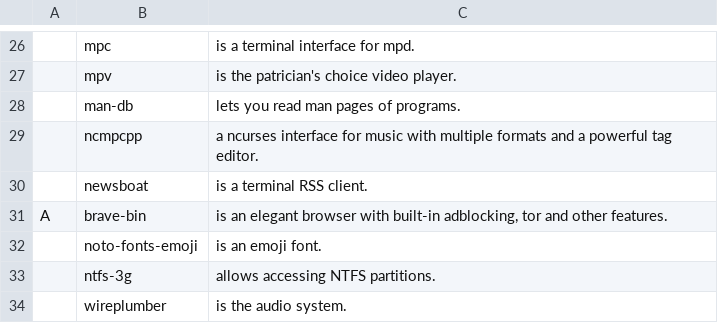
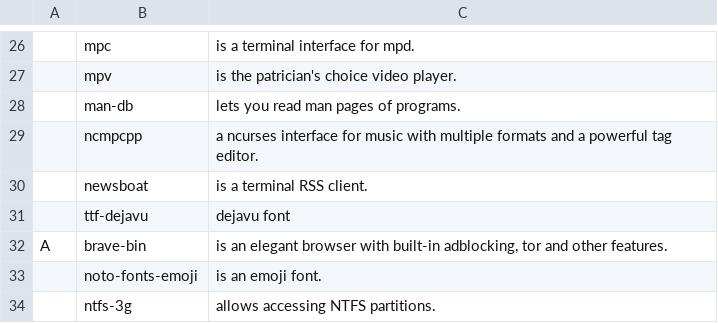
Before and after one commit to kronikpillow/LARBS, a CSV file: progs.csv, drawn as a sheet; only a part is shown, gaps mark what is left out; the shorter side is filled out with more unchanged rows; the diff names each change by its address in the sheet, - before the commit and + after, or states it on an @@ line.

Commit message:
dejavu font

```diff
--- a/progs.csv
+++ b/progs.csv
+row 31:  | ttf-dejavu | dejavu font
```
